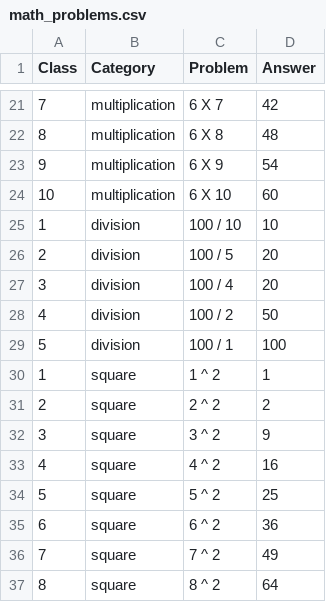
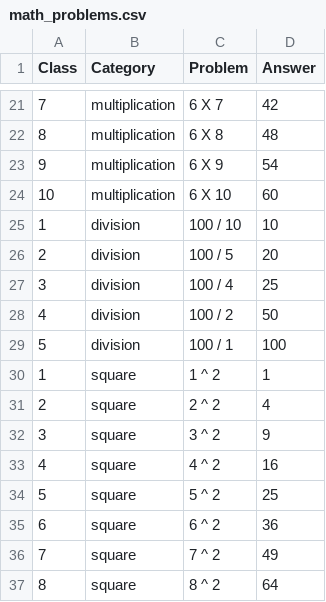
Before and after one commit to masrulmollah/maths2, a CSV file: math_problems.csv, drawn as a sheet; only a part is shown, gaps mark what is left out.

Commit message:
Update math_problems.csv

```diff
--- a/math_problems.csv
+++ b/math_problems.csv
@@ -26,3 +26,3 @@ Class,Category,Problem,Answer
 2,division,100 / 5,20
-3,division,100 / 4,20
+3,division,100 / 4,25
 4,division,100 / 2,50
@@ -30,3 +30,3 @@ Class,Category,Problem,Answer
 1,square,1 ^ 2,1
-2,square,2 ^ 2,2
+2,square,2 ^ 2,4
 3,square,3 ^ 2,9
```
